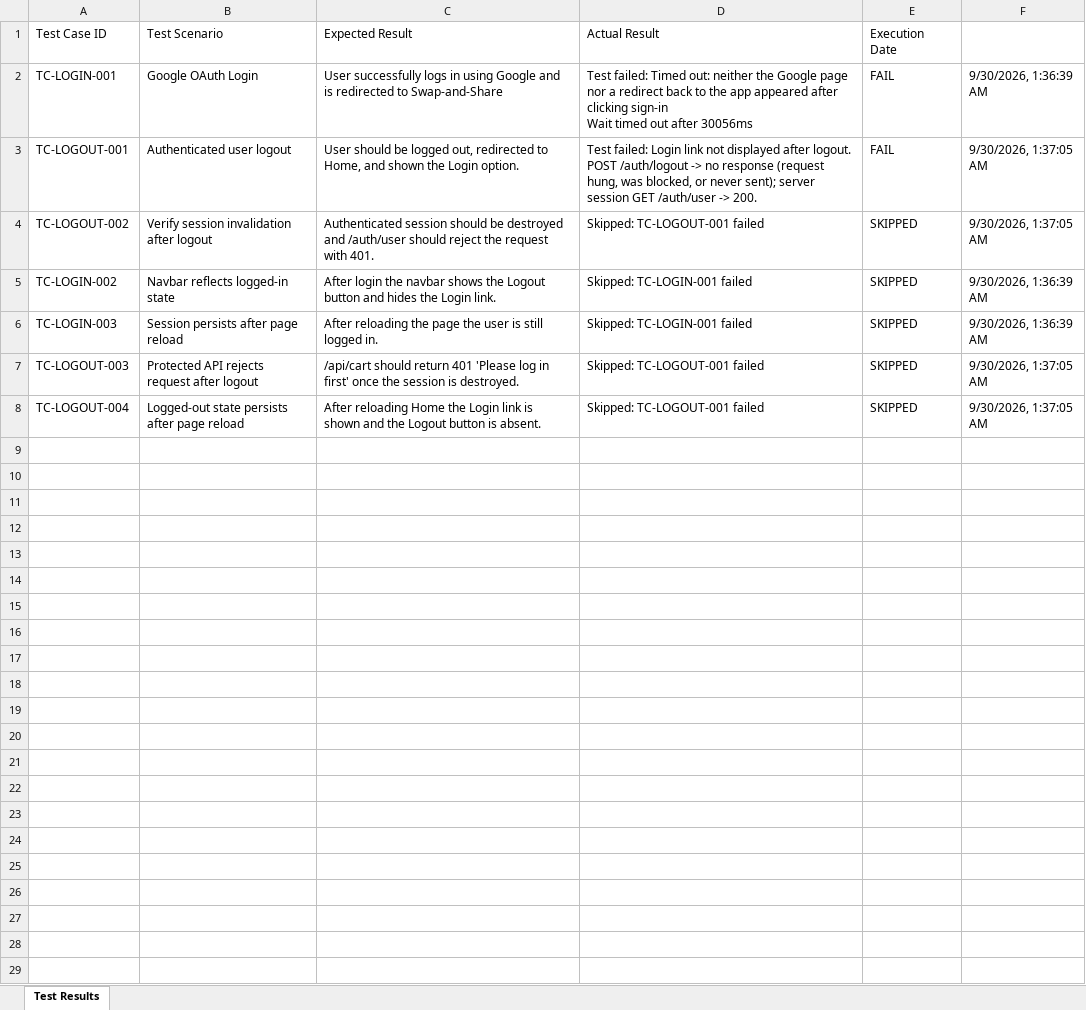
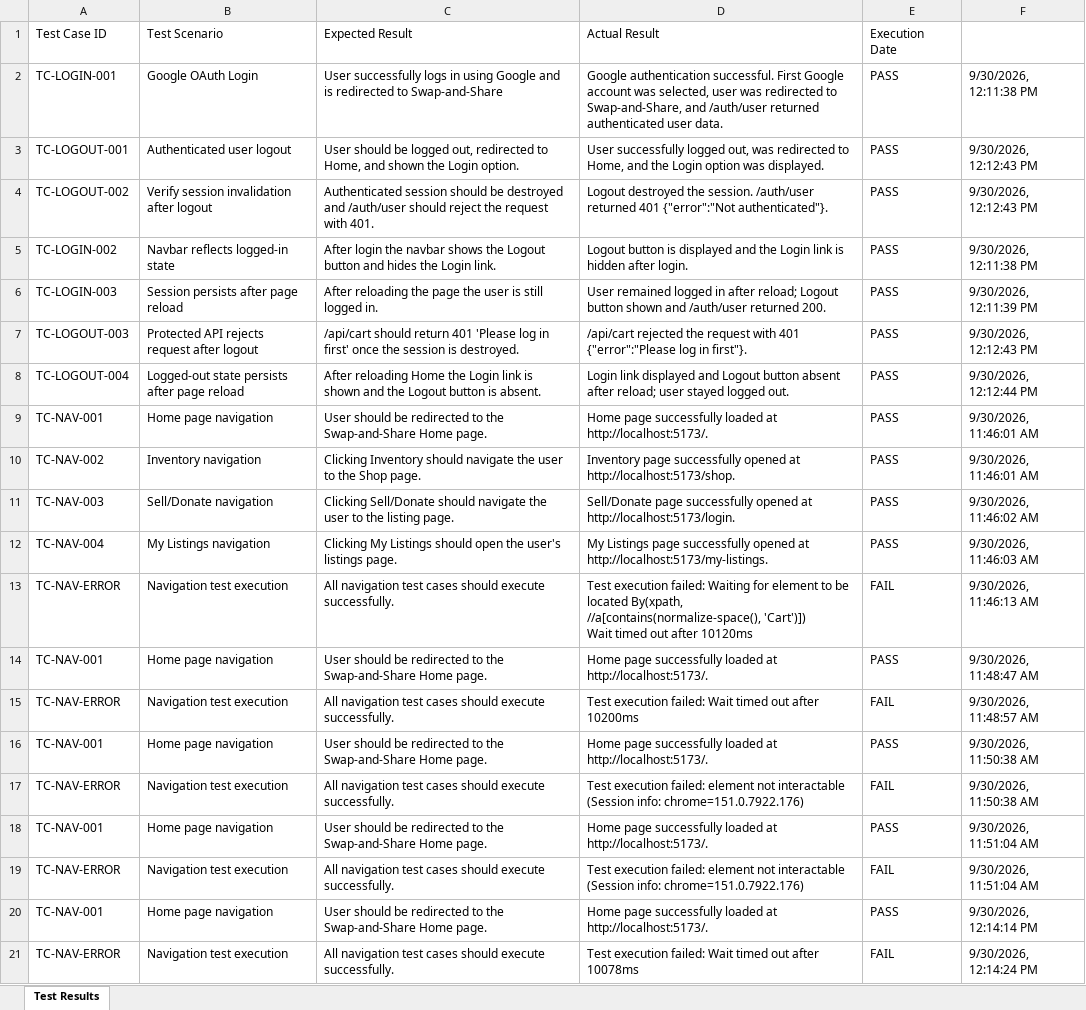
Before and after one commit to VegetoNehra/Swap-and-Share-DevOps-Testing, an Excel workbook: selenium/selenium_test_results.xlsx, sheet Test Results, drawn as a sheet; values as stored, in another font and other column widths than the file's, no borders; ↵ is a line break in a cell; the diff names each change by its address in the sheet, - before the commit and + after, or states it on an @@ line.

Commit message:
login update

```diff
--- a/selenium/selenium_test_results.xlsx (sheet Test Results)
+++ b/selenium/selenium_test_results.xlsx (sheet Test Results)
-D2: Test failed: Timed out: neither the Google page nor a redirect back to the app appeared after clicking sign-in ↵ Wait timed out after 30056ms
+D2: Google authentication successful. First Google account was selected, user was redirected to Swap-and-Share, and /auth/user returned authenticated user data.
-E2:E3: FAIL
+E2:E3: PASS
-F2: 9/30/2026, 1:36:39 AM
+F2: 9/30/2026, 12:11:38 PM
-D3: Test failed: Login link not displayed after logout. POST /auth/logout -> no response (request hung, was blocked, or never sent); server session GET /auth/user -> 200.
+D3: User successfully logged out, was redirected to Home, and the Login option was displayed.
-F3:F4: 9/30/2026, 1:37:05 AM
+F3:F4: 9/30/2026, 12:12:43 PM
-D4: Skipped: TC-LOGOUT-001 failed
+D4: Logout destroyed the session. /auth/user returned 401 {"error":"Not authenticated"}.
-E4:E8: SKIPPED
+E4:E8: PASS
-D5: Skipped: TC-LOGIN-001 failed
+D5: Logout button is displayed and the Login link is hidden after login.
-F5: 9/30/2026, 1:36:39 AM
+F5: 9/30/2026, 12:11:38 PM
-D6: Skipped: TC-LOGIN-001 failed
+D6: User remained logged in after reload; Logout button shown and /auth/user returned 200.
-F6: 9/30/2026, 1:36:39 AM
+F6: 9/30/2026, 12:11:39 PM
-D7: Skipped: TC-LOGOUT-001 failed
+D7: /api/cart rejected the request with 401 {"error":"Please log in first"}.
-F7: 9/30/2026, 1:37:05 AM
+F7: 9/30/2026, 12:12:43 PM
-D8: Skipped: TC-LOGOUT-001 failed
+D8: Login link displayed and Logout button absent after reload; user stayed logged out.
-F8: 9/30/2026, 1:37:05 AM
+F8: 9/30/2026, 12:12:44 PM
+row 9: TC-NAV-001 | Home page navigation | User should be redirected to the Swap-and-Share Home page. | Home page successfully loaded at http://localhost:5173/. | PASS | 9/30/2026, 11:46:01 AM
+row 10: TC-NAV-002 | Inventory navigation | Clicking Inventory should navigate the user to the Shop page. | Inventory page successfully opened at http://localhost:5173/shop. | PASS | 9/30/2026, 11:46:01 AM
+row 11: TC-NAV-003 | Sell/Donate navigation | Clicking Sell/Donate should navigate the user to the listing page. | Sell/Donate page successfully opened at http://localhost:5173/login. | PASS | 9/30/2026, 11:46:02 AM
+row 12: TC-NAV-004 | My Listings navigation | Clicking My Listings should open the user's listings page. | My Listings page successfully opened at http://localhost:5173/my-listings. | PASS | 9/30/2026, 11:46:03 AM
+row 13: TC-NAV-ERROR | Navigation test execution | All navigation test cases should execute successfully. | Test execution failed: Waiting for element to be located By(xpath, //a[contains(normalize-space(), 'Cart')]) ↵ Wait timed out after 10120ms | FAIL | 9/30/2026, 11:46:13 AM
+row 14: TC-NAV-001 | Home page navigation | User should be redirected to the Swap-and-Share Home page. | Home page successfully loaded at http://localhost:5173/. | PASS | 9/30/2026, 11:48:47 AM
+row 15: TC-NAV-ERROR | Navigation test execution | All navigation test cases should execute successfully. | Test execution failed: Wait timed out after 10200ms | FAIL | 9/30/2026, 11:48:57 AM
+row 16: TC-NAV-001 | Home page navigation | User should be redirected to the Swap-and-Share Home page. | Home page successfully loaded at http://localhost:5173/. | PASS | 9/30/2026, 11:50:38 AM
+row 17: TC-NAV-ERROR | Navigation test execution | All navigation test cases should execute successfully. | Test execution failed: element not interactable ↵ (Session info: chrome=151.0.7922.176) | FAIL | 9/30/2026, 11:50:38 AM
+row 18: TC-NAV-001 | Home page navigation | User should be redirected to the Swap-and-Share Home page. | Home page successfully loaded at http://localhost:5173/. | PASS | 9/30/2026, 11:51:04 AM
+row 19: TC-NAV-ERROR | Navigation test execution | All navigation test cases should execute successfully. | Test execution failed: element not interactable ↵ (Session info: chrome=151.0.7922.176) | FAIL | 9/30/2026, 11:51:04 AM
+row 20: TC-NAV-001 | Home page navigation | User should be redirected to the Swap-and-Share Home page. | Home page successfully loaded at http://localhost:5173/. | PASS | 9/30/2026, 12:14:14 PM
+row 21: TC-NAV-ERROR | Navigation test execution | All navigation test cases should execute successfully. | Test execution failed: Wait timed out after 10078ms | FAIL | 9/30/2026, 12:14:24 PM
```
Also changed, not shown: 1 other file.
